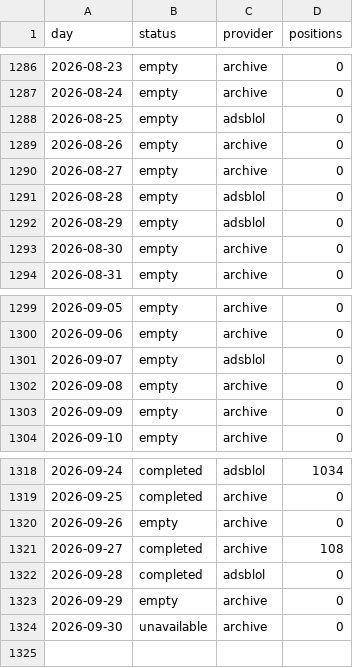
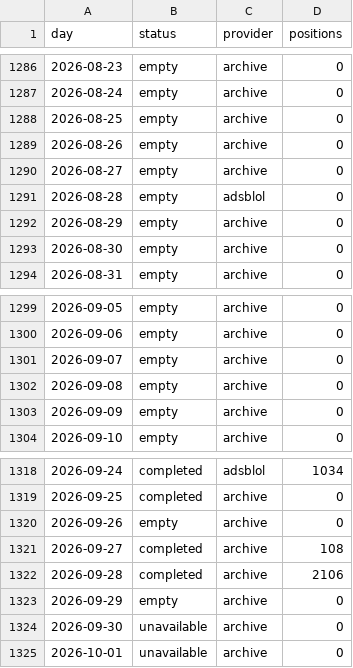
Before and after one commit to peterridzon/lietadielka, a CSV file: data/observations/505c07/days.csv, drawn as a sheet; only a part is shown, gaps mark what is left out.

Commit message:
data: doplnenie histórie 2026-10-01

```diff
--- a/data/observations/505c07/days.csv
+++ b/data/observations/505c07/days.csv
@@ -1287,3 +1287,3 @@ day,status,provider,positions
 2026-08-24,empty,archive,0
-2026-08-25,empty,adsblol,0
+2026-08-25,empty,archive,0
 2026-08-26,empty,archive,0
@@ -1291,3 +1291,3 @@ day,status,provider,positions
 2026-08-28,empty,adsblol,0
-2026-08-29,empty,adsblol,0
+2026-08-29,empty,archive,0
 2026-08-30,empty,archive,0
@@ -1300,3 +1300,3 @@ day,status,provider,positions
 2026-09-06,empty,archive,0
-2026-09-07,empty,adsblol,0
+2026-09-07,empty,archive,0
 2026-09-08,empty,archive,0
@@ -1321,4 +1321,5 @@ day,status,provider,positions
 2026-09-27,completed,archive,108
-2026-09-28,completed,adsblol,0
+2026-09-28,completed,archive,2106
 2026-09-29,empty,archive,0
 2026-09-30,unavailable,archive,0
+2026-10-01,unavailable,archive,0
```
Also changed, not shown: data/observations/505c06/days.csv, data/observations/505c09/days.csv, 2 other files.
